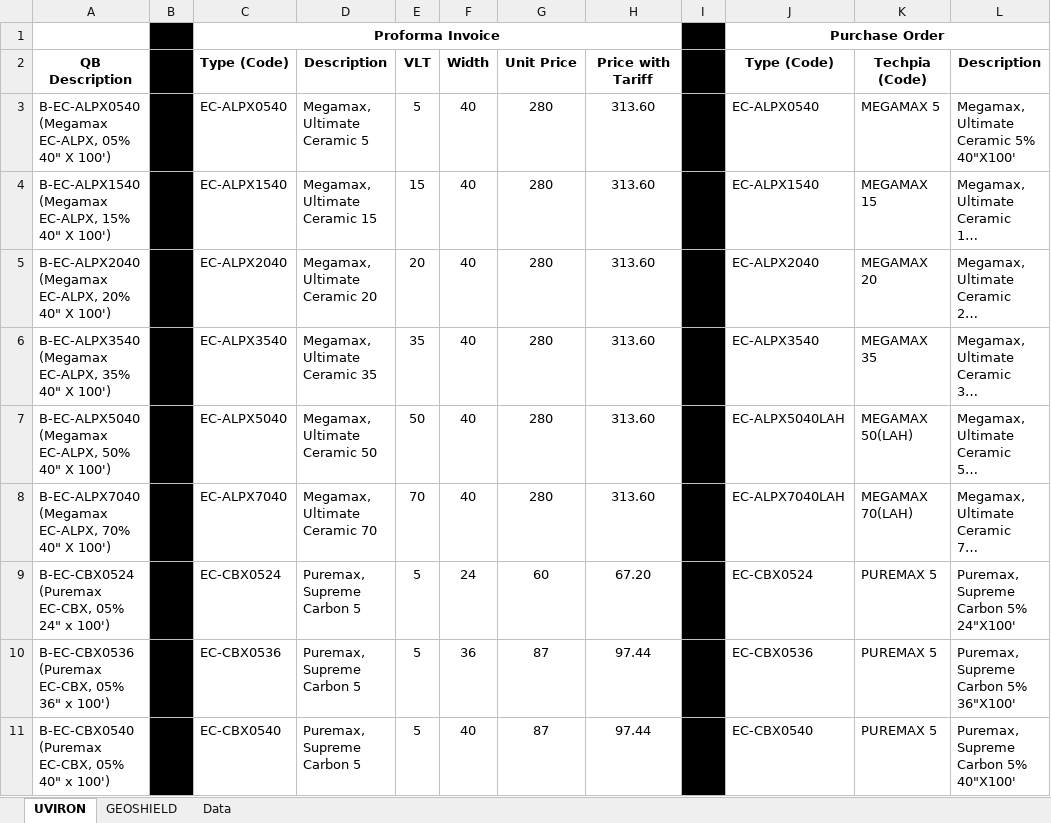
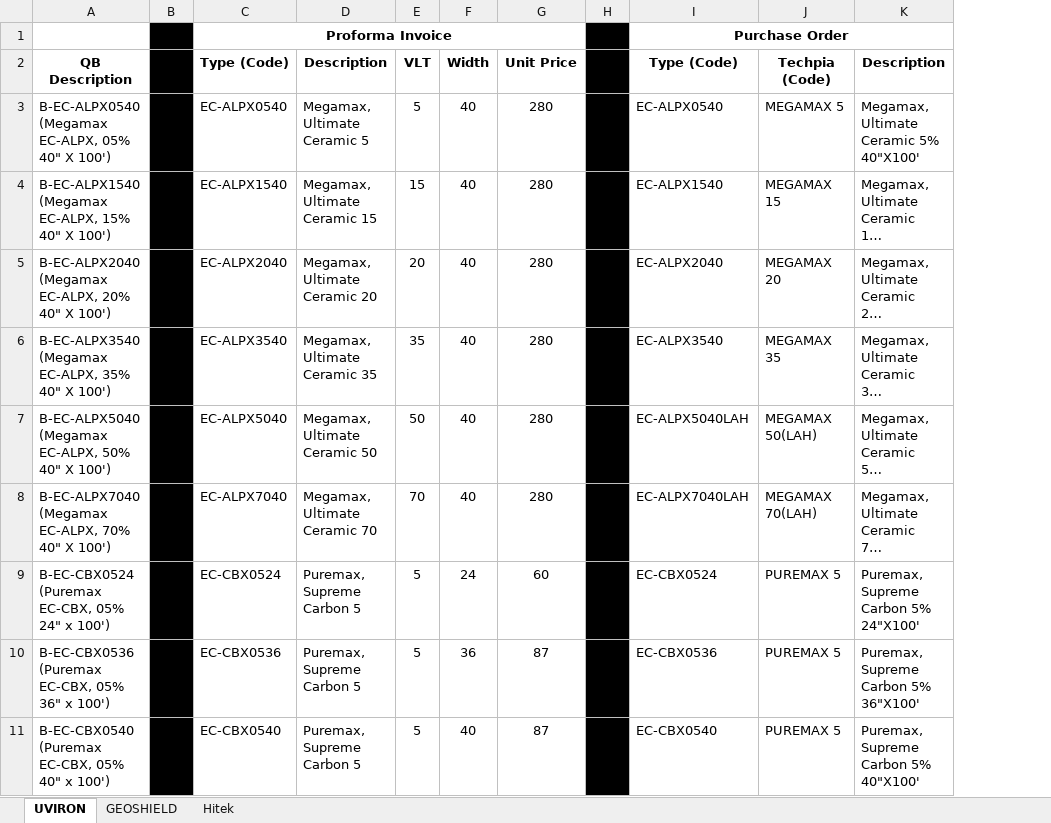
Before and after one commit to tugisuwon86/smp_report, an Excel workbook: pages/CNT Product Description (1).xlsx, sheet UVIRON, drawn as a sheet; only a part is shown; long unchanged cells end in …; values as stored, in another font and other column widths than the file's, no borders; charts and pictures not drawn; the diff names each change by its address in the sheet, - before the commit and + after, or states it on an @@ line.

```diff
--- a/pages/CNT Product Description (1).xlsx (sheet UVIRON)
+++ b/pages/CNT Product Description (1).xlsx (sheet UVIRON)
-sheet tab: Data
+sheet tab: Hitek
-column H, rows 2-11: Price with Tariff | 313.60 | 313.60 | 313.60 | 313.60 | 313.60 | 313.60 | 67.20 | 97.44 | 97.44
```
Also changed, not shown: sheet GEOSHIELD, formulas that keep their value, charts or pictures.
